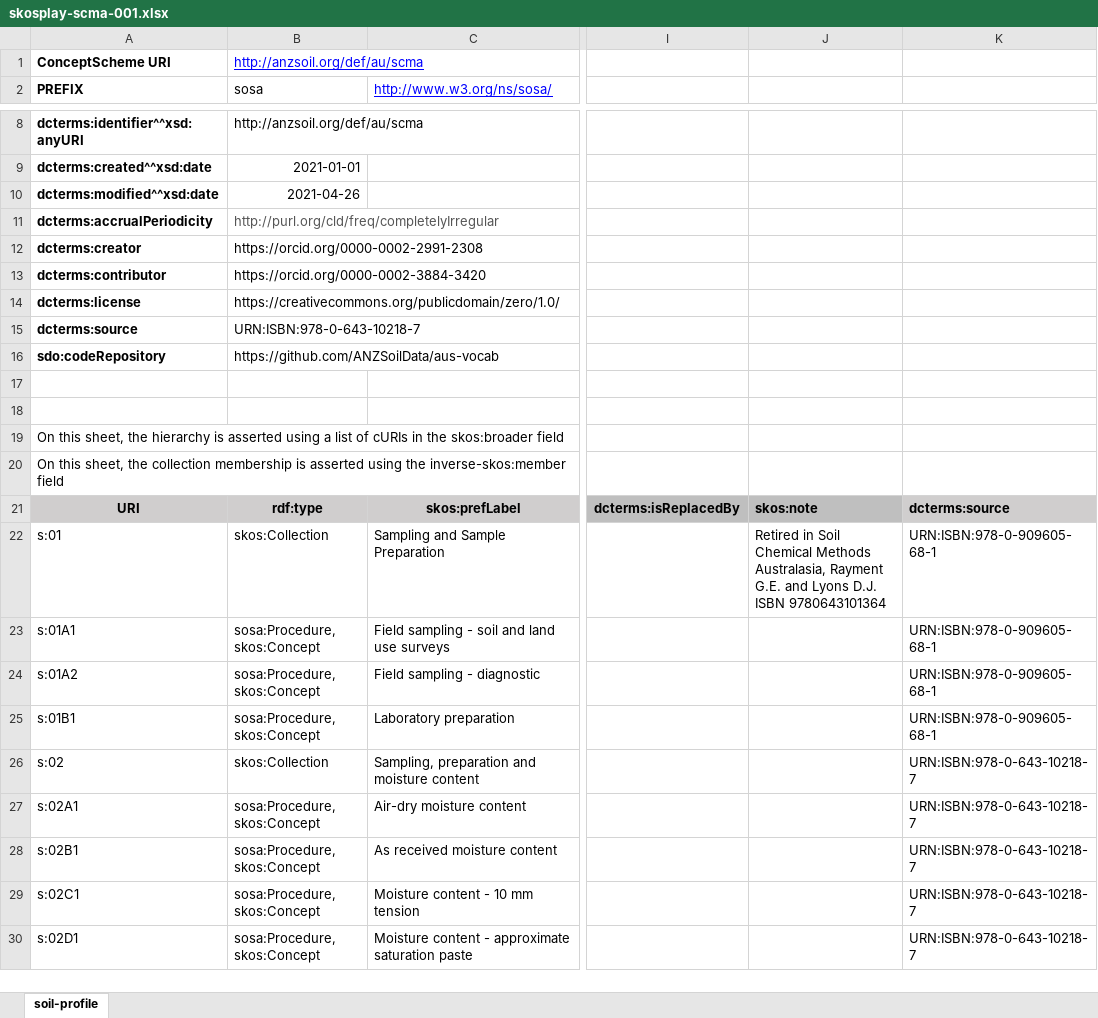
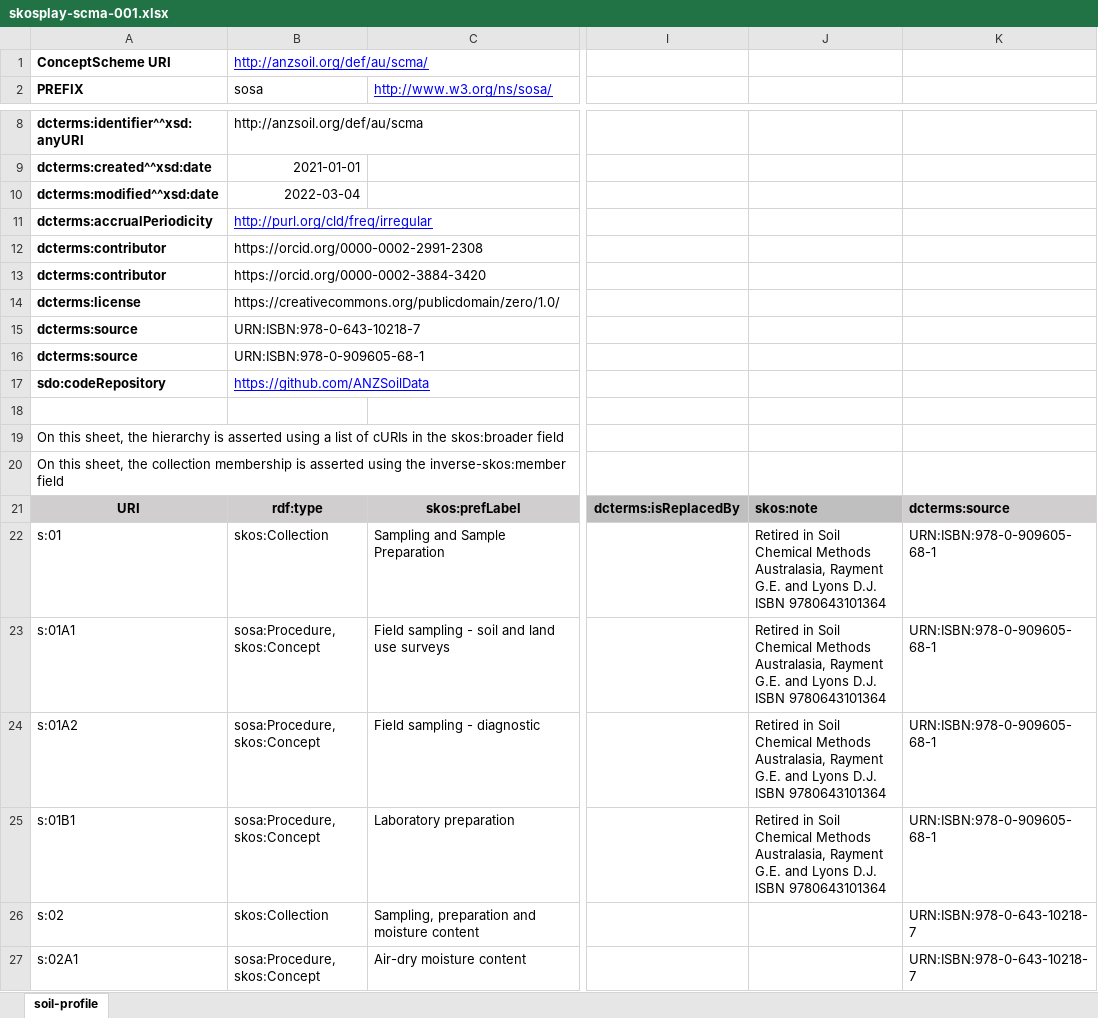
Before and after one commit to ANZSoilData/def-au-scm, an Excel workbook: rdf/skosplay-scma-001.xlsx, sheet soil-profile, drawn as a sheet; only a part is shown, gaps mark what is left out; the shorter side is filled out with more unchanged rows; values as stored, in another font and other column widths than the file's, no borders; removed rows and columns are numbered as before the commit, all else as after; rows hold the shown columns only; the diff names each change by its address in the sheet, - before the commit and + after, or states it on an @@ line.

Commit message:
metadata changes rdf\skosplay-scma-001.xlsx
Still requires separation of version 1 and 2 as different concept schemes

```diff
--- a/rdf/skosplay-scma-001.xlsx (sheet soil-profile)
+++ b/rdf/skosplay-scma-001.xlsx (sheet soil-profile)
-B1: http://anzsoil.org/def/au/scma
+B1: http://anzsoil.org/def/au/scma/
-B10: 2021-04-26
+B10: 2022-03-04
-B11: http://purl.org/cld/freq/completelyIrregular
+B11: http://purl.org/cld/freq/irregular
@@ B11 underline: off → on, text colour: #555555 → #0000FF @@
-A12: dcterms:creator
+A12: dcterms:contributor
+row 16: dcterms:source | URN:ISBN:978-0-909605-68-1
-B17: https://github.com/ANZSoilData/aus-vocab
+B17: https://github.com/ANZSoilData
@@ B17 underline: off → on, text colour: black → #0000FF @@
-row 17: (empty)
-J23:J25: (empty)
+J23:J25: Retired in Soil Chemical Methods Australasia, Rayment G.E. and Lyons D.J. ISBN 9780643101364
```
Also changed, not shown: 3 other files.
